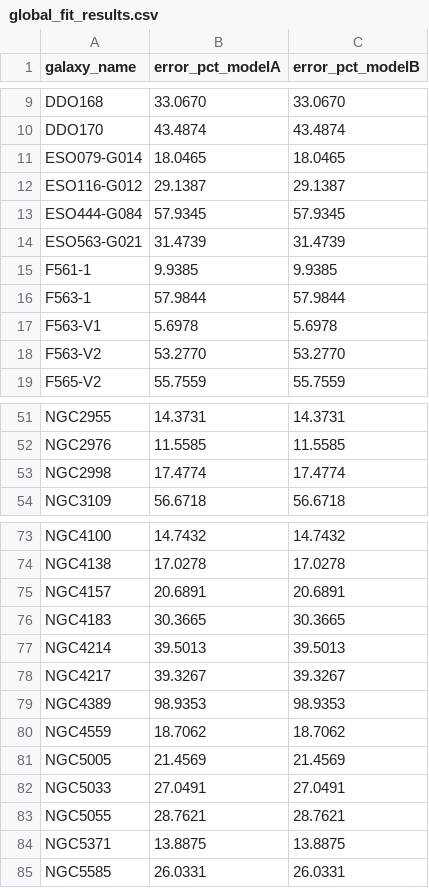
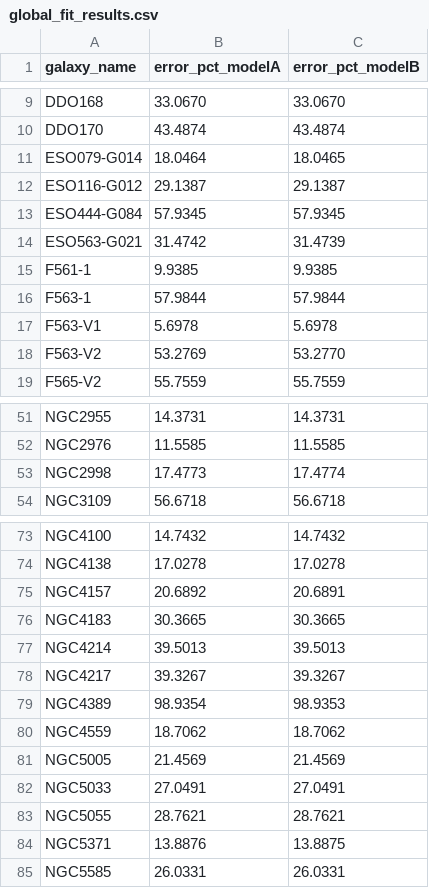
Before and after one commit to Alpha-Centauri-00/a_extra, a CSV file: results/global_fit_results.csv, drawn as a sheet; only a part is shown, gaps mark what is left out; the diff covers the shown part only.

```diff
--- a/results/global_fit_results.csv
+++ b/results/global_fit_results.csv
@@ -10,6 +10,6 @@ DDO168,33.0670,33.0670
 DDO170,43.4874,43.4874
-ESO079-G014,18.0465,18.0465
+ESO079-G014,18.0464,18.0465
 ESO116-G012,29.1387,29.1387
 ESO444-G084,57.9345,57.9345
-ESO563-G021,31.4739,31.4739
+ESO563-G021,31.4742,31.4739
 F561-1,9.9385,9.9385
@@ -17,3 +17,3 @@ F563-1,57.9844,57.9844
 F563-V1,5.6978,5.6978
-F563-V2,53.2770,53.2770
+F563-V2,53.2769,53.2770
 F565-V2,55.7559,55.7559
@@ -52,3 +52,3 @@ NGC2955,14.3731,14.3731
 NGC2976,11.5585,11.5585
-NGC2998,17.4774,17.4774
+NGC2998,17.4773,17.4774
 NGC3109,56.6718,56.6718
@@ -74,3 +74,3 @@ NGC4100,14.7432,14.7432
 NGC4138,17.0278,17.0278
-NGC4157,20.6891,20.6891
+NGC4157,20.6892,20.6891
 NGC4183,30.3665,30.3665
@@ -78,3 +78,3 @@ NGC4214,39.5013,39.5013
 NGC4217,39.3267,39.3267
-NGC4389,98.9353,98.9353
+NGC4389,98.9354,98.9353
 NGC4559,18.7062,18.7062
@@ -83,3 +83,3 @@ NGC5033,27.0491,27.0491
 NGC5055,28.7621,28.7621
-NGC5371,13.8875,13.8875
+NGC5371,13.8876,13.8875
 NGC5585,26.0331,26.0331
```
Also changed, not shown: 15 edited cells elsewhere in this file, 2 other files.
